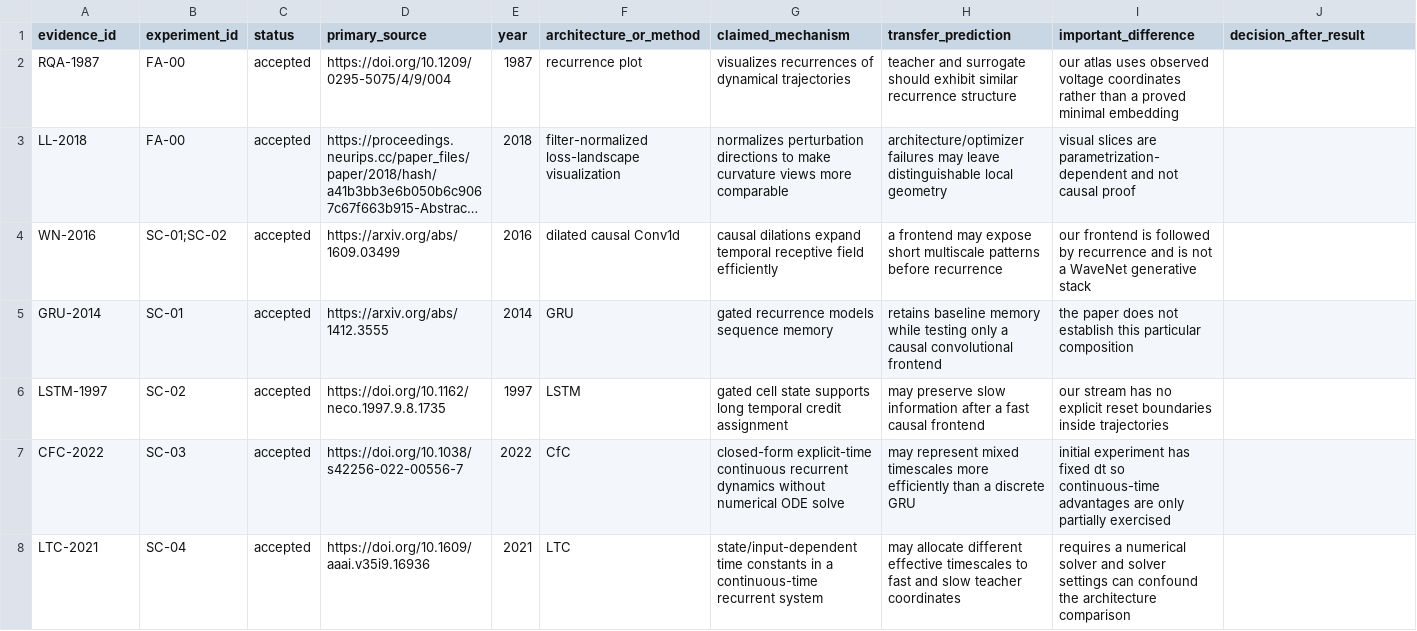
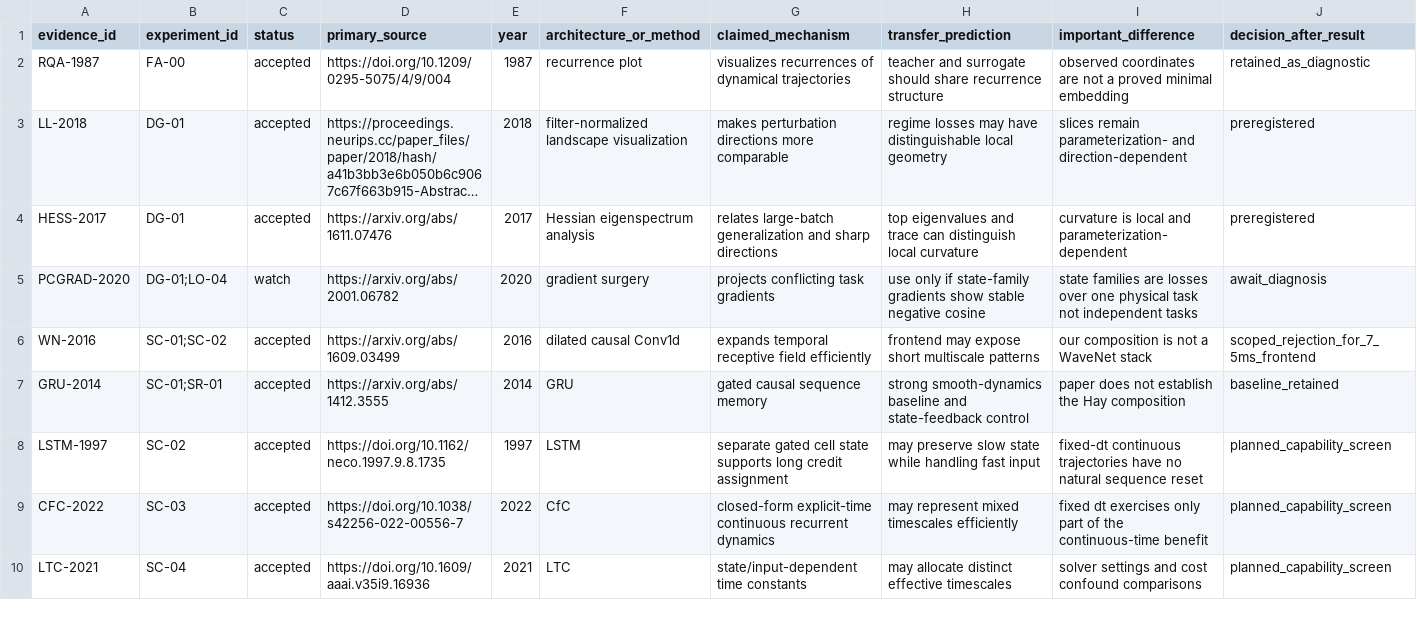
Before and after one commit to Zagred47/LearningSingleCompartiment, a CSV file: research/literature_evidence.csv, drawn as a sheet; only a part is shown; long unchanged cells end in …; addresses are those after the commit; the diff covers the shown part only; the diff names each change by its address in the sheet, - before the commit and + after, or states it on an @@ line.

Commit message:
Add evidence-gated research operating system

```diff
--- a/research/literature_evidence.csv
+++ b/research/literature_evidence.csv
-H2 (transfer_prediction): …surrogate should exhibit similar recurrence structure
+H2 (transfer_prediction): …surrogate should share recurrence structure
-I2 (important_difference): our atlas uses observed voltage coordinates rather than a proved…
+I2 (important_difference): observed coordinates are not a proved…
-J2 (decision_after_result): (empty)
+J2 (decision_after_result): retained_as_diagnostic
-B3 (experiment_id): FA-00
+B3 (experiment_id): DG-01
-F3 (architecture_or_method): filter-normalized loss-landscape visualization
+F3 (architecture_or_method): filter-normalized landscape visualization
-G3 (claimed_mechanism): normalizes perturbation directions to make curvature views more comparable
+G3 (claimed_mechanism): makes perturbation directions more comparable
-H3 (transfer_prediction): architecture/optimizer failures may leave distinguishable local…
+H3 (transfer_prediction): regime losses may have distinguishable local…
-I3 (important_difference): visual slices are parametrization-dependent and not causal proof
+I3 (important_difference): slices remain parameterization- and direction-dependent
-J3 (decision_after_result): (empty)
+J3 (decision_after_result): preregistered
+row 4: HESS-2017 | DG-01 | accepted | https://arxiv.org/abs/1611.07476 | 2017 | Hessian eigenspectrum analysis | relates large-batch generalization and sharp directions | top eigenvalues and trace can distinguish local curvature | curvature is local and parameterization-dependent | preregistered
+row 5: PCGRAD-2020 | DG-01;LO-04 | watch | https://arxiv.org/abs/2001.06782 | 2020 | gradient surgery | projects conflicting task gradients | use only if state-family gradients show stable negative cosine | state families are losses over one physical task not independent tasks | await_diagnosis
-G6 (claimed_mechanism): causal dilations expand temporal receptive…
+G6 (claimed_mechanism): expands temporal receptive…
-H6 (transfer_prediction): a frontend may expose short multiscale patterns before recurrence
+H6 (transfer_prediction): frontend may expose short multiscale patterns
-I6 (important_difference): our frontend is followed by recurrence and is not a WaveNet generative stack
+I6 (important_difference): our composition is not a WaveNet stack
-J6 (decision_after_result): (empty)
+J6 (decision_after_result): scoped_rejection_for_7_5ms_frontend
-B7 (experiment_id): SC-01
+B7 (experiment_id): SC-01;SR-01
-G7 (claimed_mechanism): gated recurrence models sequence memory
+G7 (claimed_mechanism): gated causal sequence memory
-H7 (transfer_prediction): retains baseline memory while testing only a causal convolutional frontend
+H7 (transfer_prediction): strong smooth-dynamics baseline and state-feedback control
-I7 (important_difference): the paper does not establish this particular composition
+I7 (important_difference): paper does not establish the Hay composition
-J7 (decision_after_result): (empty)
+J7 (decision_after_result): baseline_retained
-G8 (claimed_mechanism): gated cell state supports long temporal credit assignment
+G8 (claimed_mechanism): separate gated cell state supports long credit assignment
-H8 (transfer_prediction): …preserve slow information after a fast causal frontend
+H8 (transfer_prediction): …preserve slow state while handling fast input
-I8 (important_difference): our stream has no explicit reset boundaries inside trajectories
+I8 (important_difference): fixed-dt continuous trajectories have no natural sequence reset
-J8:J10 (decision_after_result): (empty)
+J8:J10 (decision_after_result): planned_capability_screen
-G9 (claimed_mechanism): …recurrent dynamics without numerical ODE solve
+G9 (claimed_mechanism): …recurrent dynamics
-H9 (transfer_prediction): …mixed timescales more efficiently than a discrete GRU
+H9 (transfer_prediction): …mixed timescales efficiently
-I9 (important_difference): initial experiment has fixed dt so continuous-time advantages are only partially exercised
+I9 (important_difference): fixed dt exercises only part of the continuous-time benefit
-G10 (claimed_mechanism): …time constants in a continuous-time recurrent system
+G10 (claimed_mechanism): …time constants
-H10 (transfer_prediction): may allocate different effective timescales to fast and slow teacher coordinates
+H10 (transfer_prediction): may allocate distinct effective timescales
-I10 (important_difference): requires a numerical solver and solver settings can confound the architecture comparison
+I10 (important_difference): solver settings and cost confound comparisons
```
Also changed, not shown: 10 added rows and 13 edited cells elsewhere in this file, 20 other files.
